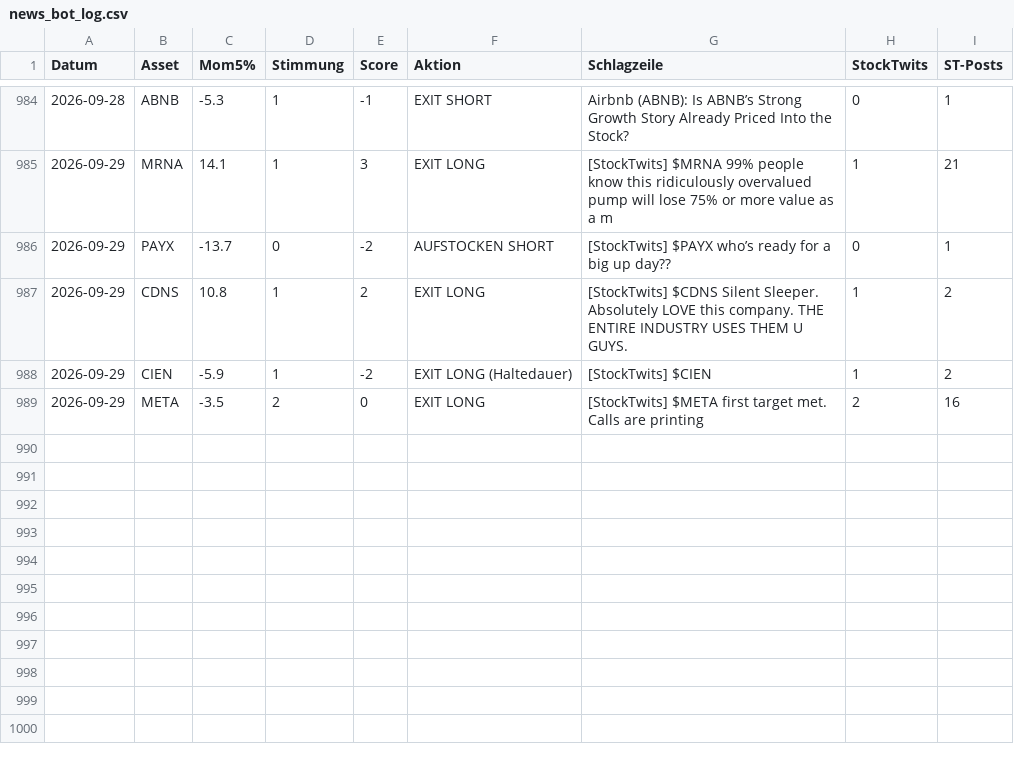
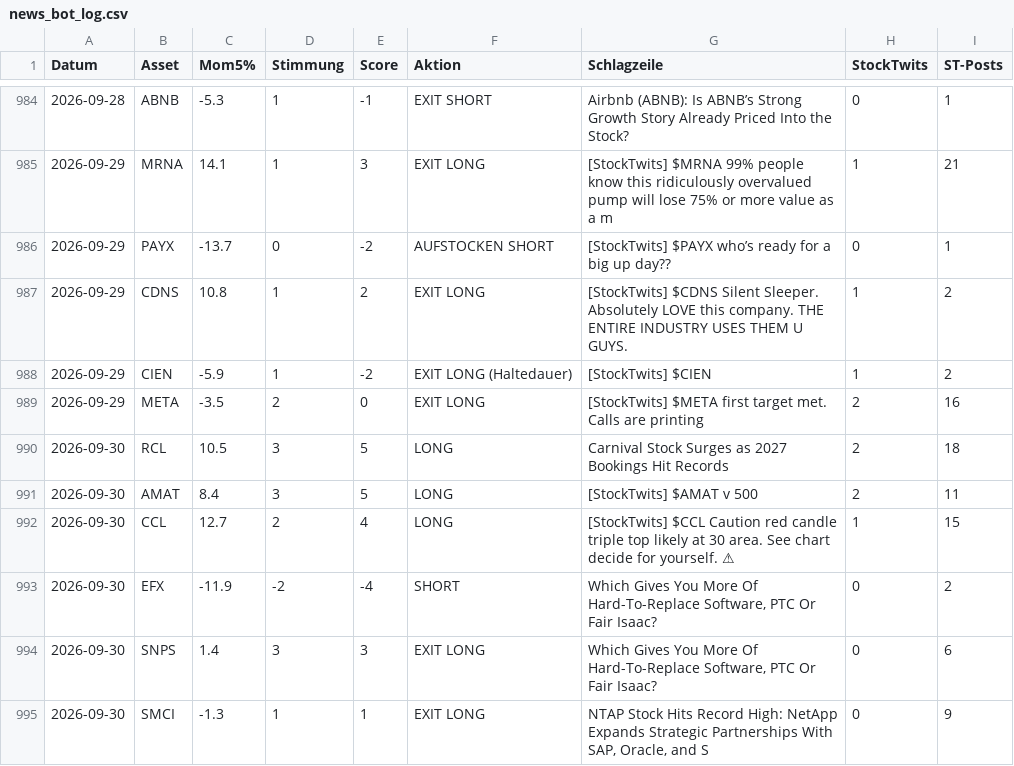
Before and after one commit to PatrickGerisch/NewsBot, a CSV file: news_bot_log.csv, drawn as a sheet; only a part is shown, gaps mark what is left out; the diff names each change by its address in the sheet, - before the commit and + after, or states it on an @@ line.

```diff
--- a/news_bot_log.csv
+++ b/news_bot_log.csv
+row 990: 2026-09-30 | RCL | 10.5 | 3 | 5 | LONG | Carnival Stock Surges as 2027 Bookings Hit Records | 2 | 18
+row 991: 2026-09-30 | AMAT | 8.4 | 3 | 5 | LONG | [StockTwits] $AMAT v 500 | 2 | 11
+row 992: 2026-09-30 | CCL | 12.7 | 2 | 4 | LONG | [StockTwits] $CCL Caution red candle triple top likely at 30 area. See chart decide for yourself. ⚠ | 1 | 15
+row 993: 2026-09-30 | EFX | -11.9 | -2 | -4 | SHORT | Which Gives You More Of Hard-To-Replace Software, PTC Or Fair Isaac? | 0 | 2
+row 994: 2026-09-30 | SNPS | 1.4 | 3 | 3 | EXIT LONG | Which Gives You More Of Hard-To-Replace Software, PTC Or Fair Isaac? | 0 | 6
+row 995: 2026-09-30 | SMCI | -1.3 | 1 | 1 | EXIT LONG | NTAP Stock Hits Record High: NetApp Expands Strategic Partnerships With SAP, Oracle, and S | 0 | 9
```
Also changed, not shown: arena_history.csv, news_bot_alpaca_runs.csv, 16 other files.
